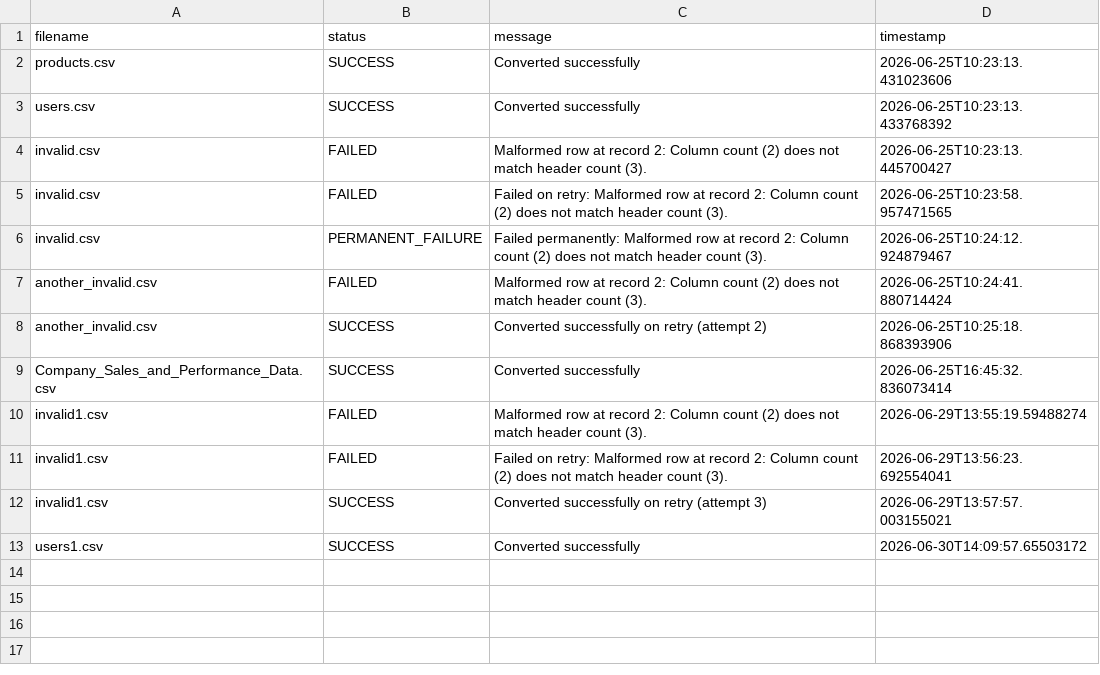
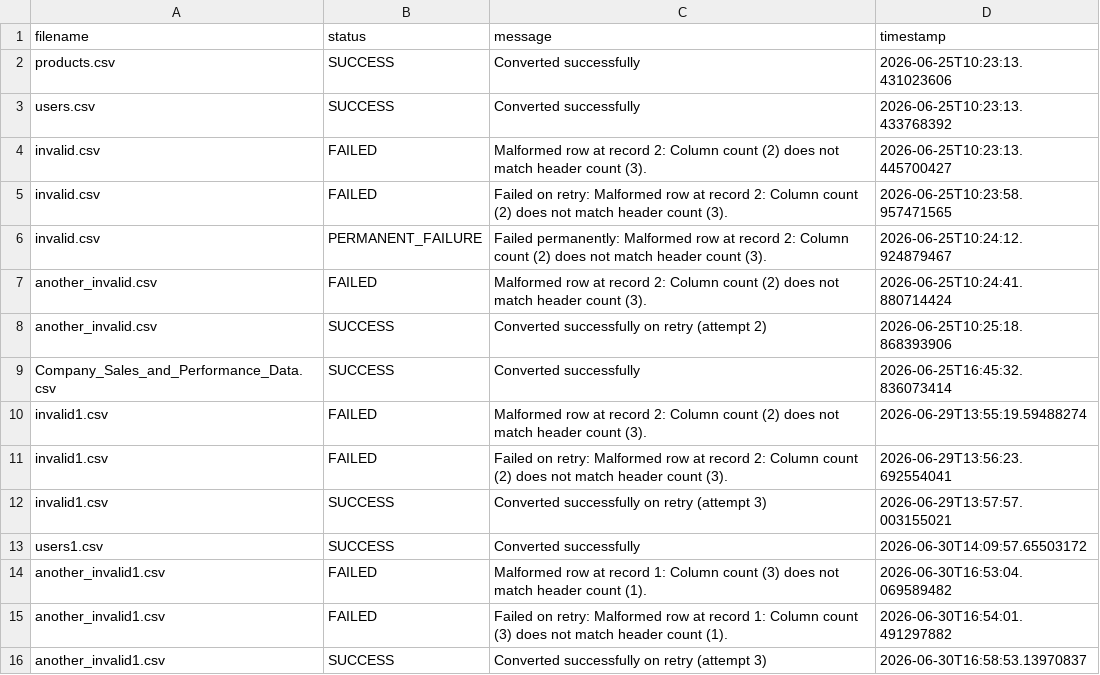
Before and after one commit to Noel-Cyriac/CSV-to-JSON-converter, a CSV file: logs/results.csv, drawn as a sheet; the diff names each change by its address in the sheet, - before the commit and + after, or states it on an @@ line.

```diff
--- a/logs/results.csv
+++ b/logs/results.csv
+row 14: another_invalid1.csv | FAILED | Malformed row at record 1: Column count (3) does not match header count (1). | 2026-06-30T16:53:04.069589482
+row 15: another_invalid1.csv | FAILED | Failed on retry: Malformed row at record 1: Column count (3) does not match header count (1). | 2026-06-30T16:54:01.491297882
+row 16: another_invalid1.csv | SUCCESS | Converted successfully on retry (attempt 3) | 2026-06-30T16:58:53.13970837
```
Also changed, not shown: metadata/processed-files.csv, 26 other files.
